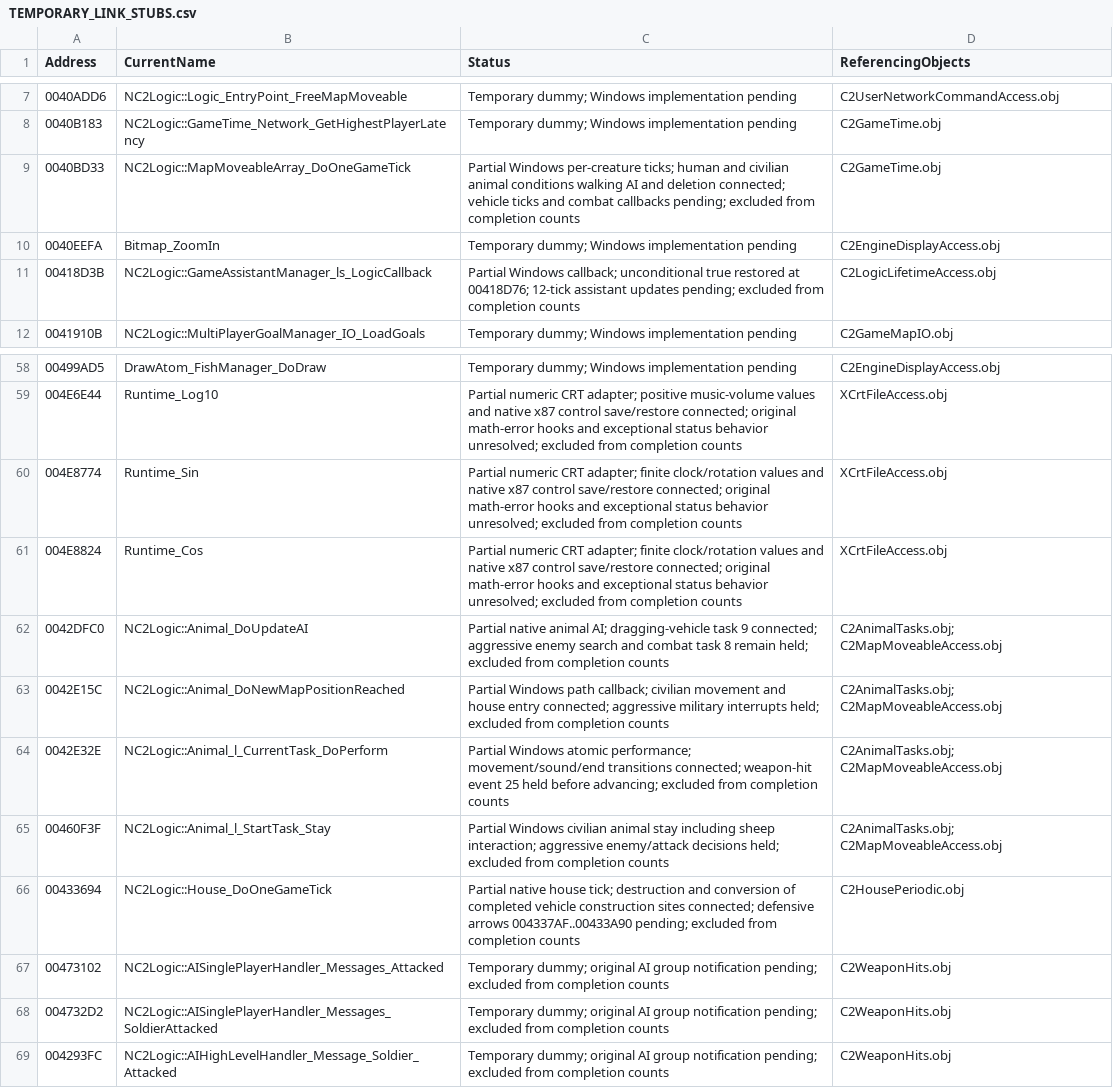
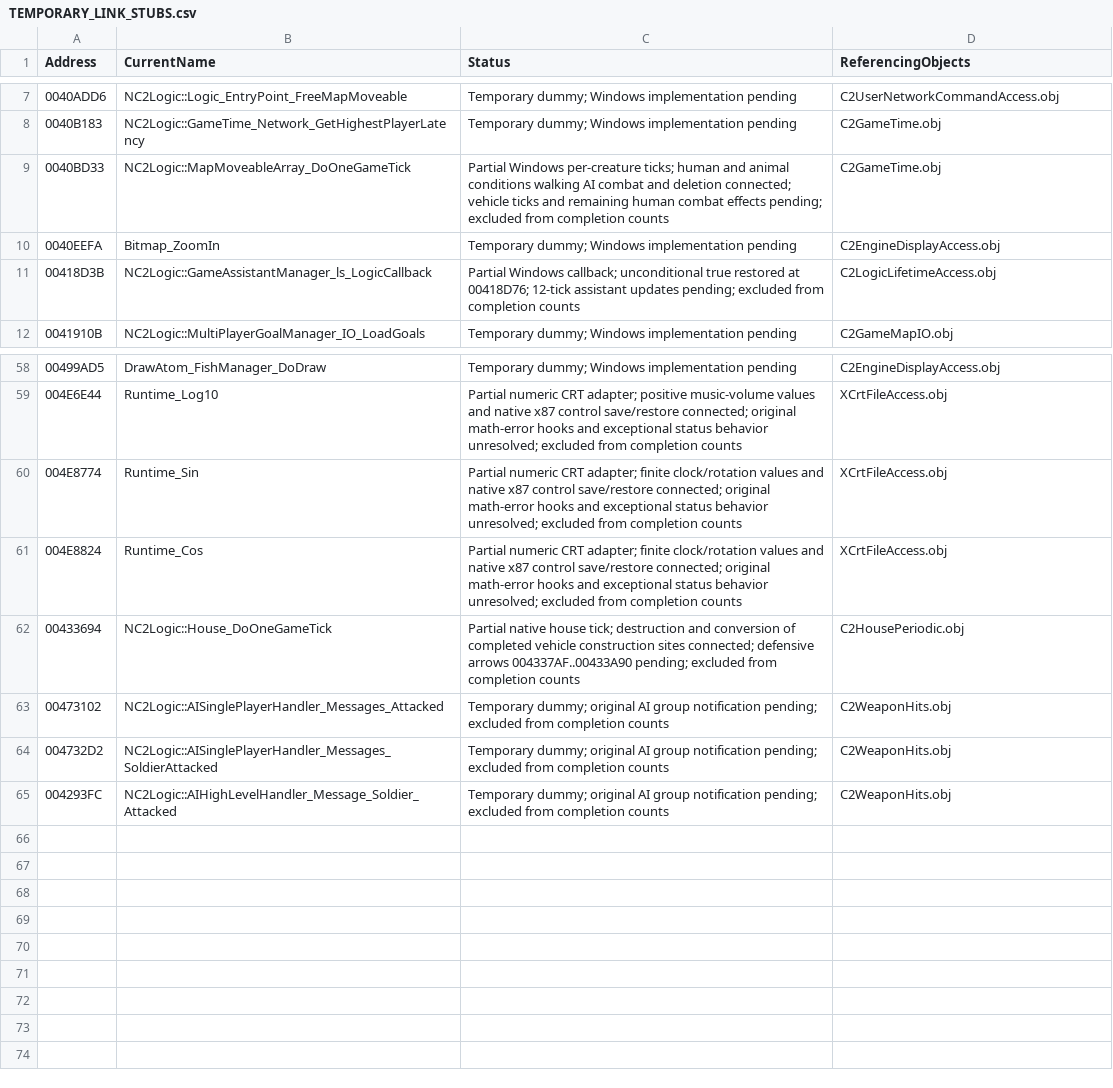
Before and after one commit to HaoJun0823/OpenVikings_cpp, a CSV file: docs/TEMPORARY_LINK_STUBS.csv, drawn as a sheet; only a part is shown, gaps mark what is left out.

```diff
--- a/docs/TEMPORARY_LINK_STUBS.csv
+++ b/docs/TEMPORARY_LINK_STUBS.csv
@@ -8,3 +8,3 @@ Address,CurrentName,Status,ReferencingObjects
 0040B183,NC2Logic::GameTime_Network_GetHighestPlayerLatency,Temporary dummy; Windows implementation pending,C2GameTime.obj
-0040BD33,NC2Logic::MapMoveableArray_DoOneGameTick,Partial Windows per-creature ticks; human and civilian animal conditions walking AI and deletion connected; vehicle ticks and combat callbacks pending; excluded from completion counts,C2GameTime.obj
+0040BD33,NC2Logic::MapMoveableArray_DoOneGameTick,Partial Windows per-creature ticks; human and animal conditions walking AI combat and deletion connected; vehicle ticks and remaining human combat effects pending; excluded from completion counts,C2GameTime.obj
 0040EEFA,Bitmap_ZoomIn,Temporary dummy; Windows implementation pending,C2EngineDisplayAccess.obj
@@ -61,6 +61,2 @@ Address,CurrentName,Status,ReferencingObjects
 004E8824,Runtime_Cos,Partial numeric CRT adapter; finite clock/rotation values and native x87 control save/restore connected; original math-error hooks and exceptional status behavior unresolved; excluded from completion counts,XCrtFileAccess.obj
-0042DFC0,NC2Logic::Animal_DoUpdateAI,Partial native animal AI; dragging-vehicle task 9 connected; aggressive enemy search and combat task 8 remain held; excluded from completion counts,C2AnimalTasks.obj; C2MapMoveableAccess.obj
-0042E15C,NC2Logic::Animal_DoNewMapPositionReached,Partial Windows path callback; civilian movement and house entry connected; aggressive military interrupts held; excluded from completion counts,C2AnimalTasks.obj; C2MapMoveableAccess.obj
-0042E32E,NC2Logic::Animal_l_CurrentTask_DoPerform,Partial Windows atomic performance; movement/sound/end transitions connected; weapon-hit event 25 held before advancing; excluded from completion counts,C2AnimalTasks.obj; C2MapMoveableAccess.obj
-00460F3F,NC2Logic::Animal_l_StartTask_Stay,Partial Windows civilian animal stay including sheep interaction; aggressive enemy/attack decisions held; excluded from completion counts,C2AnimalTasks.obj; C2MapMoveableAccess.obj
 00433694,NC2Logic::House_DoOneGameTick,Partial native house tick; destruction and conversion of completed vehicle construction sites connected; defensive arrows 004337AF..00433A90 pending; excluded from completion counts,C2HousePeriodic.obj
```
Also changed, not shown: docs/FUNCTION_NAME_MAP.csv, 15 other files.
